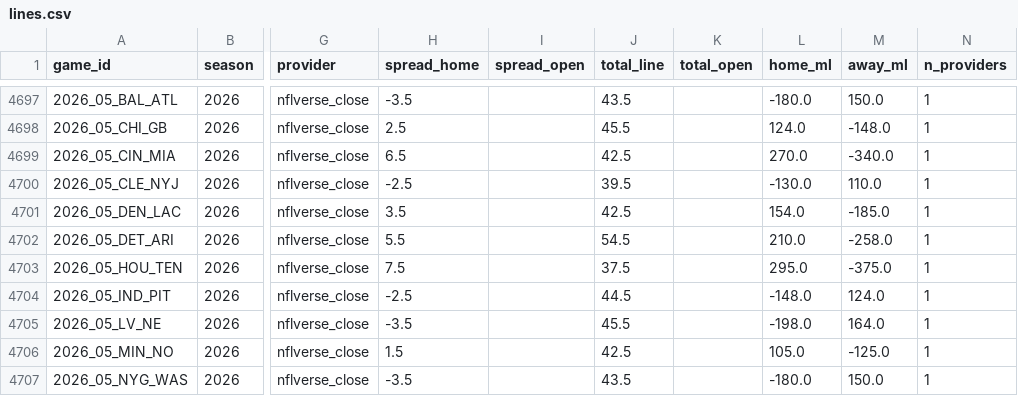
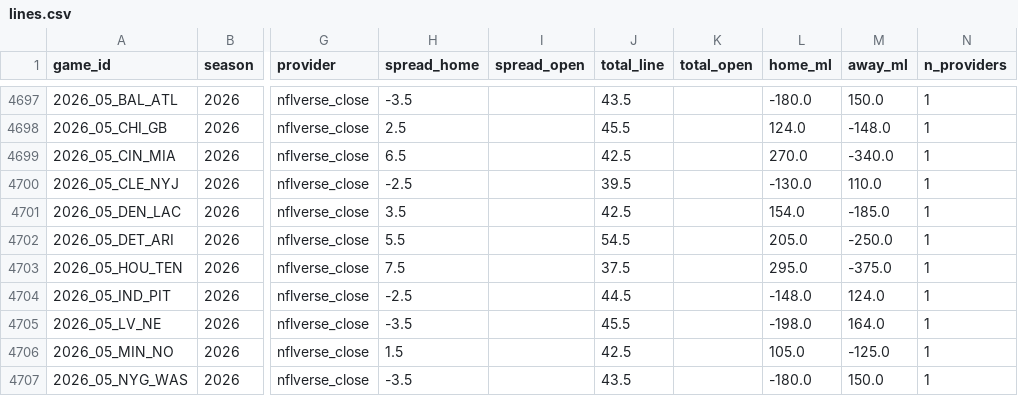
Before and after one commit to shawnmcgee/degenpredicts, a CSV file: data/nfl/lines.csv, drawn as a sheet; only a part is shown, gaps mark what is left out; the diff names each change by its address in the sheet, - before the commit and + after, or states it on an @@ line.

```diff
--- a/data/nfl/lines.csv
+++ b/data/nfl/lines.csv
-L4702 (home_ml): 210.0
+L4702 (home_ml): 205.0
-M4702 (away_ml): -258.0
+M4702 (away_ml): -250.0
```
Also changed, not shown: data/nfl/picks.csv, docs/nfl/picks.csv, 3 other files.
